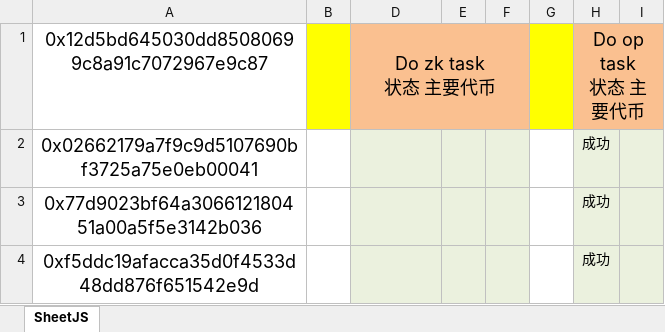
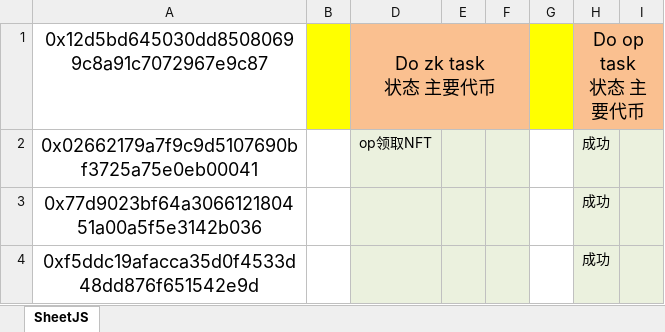
Before and after one commit to alveraboquet/Block_chain, an Excel workbook: eth1000_操作后.xlsx, sheet SheetJS, drawn as a sheet; only a part is shown; values as stored, in another font and other column widths than the file's, no borders; the diff names each change by its address in the sheet, - before the commit and + after, or states it on an @@ line.

```diff
--- a/eth1000_操作后.xlsx (sheet SheetJS)
+++ b/eth1000_操作后.xlsx (sheet SheetJS)
-D2: (empty)
+D2: op领取NFT
```
Also changed, not shown: 1 other file.
